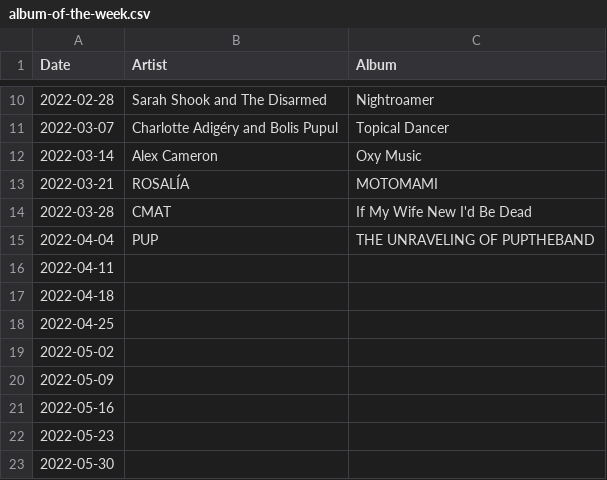
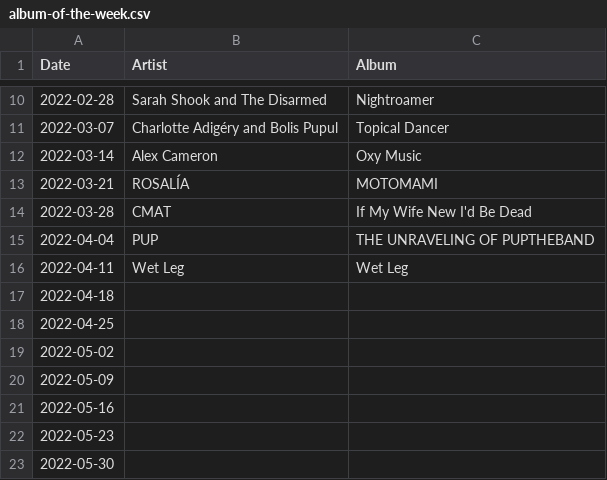
Before and after one commit to gilesdring/album-of-the-week, a CSV file: data/album-of-the-week.csv, drawn as a sheet; only a part is shown, gaps mark what is left out.

Commit message:
Flat: latest data (2022-04-13T00:53:40.421Z) {   "date": "2022-04-13T00:53:40.421Z",   "files": [     {       "name": "data/2022-04-11.json",       "deltaBytes": 345,       "source": "https://docs.google.com/spreadsheets/d/e/2PACX-1vTwWBoEAZTvoqqZ0IdLT4Dc0w47_6QQUJTqfdiIdn1UQ2f6azCTLpiYgbXL7FqhCwYczov2_lydYcqK/pub?gid=406046633&single=true&output=csv"     },     {       "name": "data/2022-01-10.json",       "deltaBytes": 1,       "source": "https://docs.google.com/spreadsheets/d/e/2PACX-1vTwWBoEAZTvoqqZ0IdLT4Dc0w47_6QQUJTqfdiIdn1UQ2f6azCTLpiYgbXL7FqhCwYczov2_lydYcqK/pub?gid=406046633&single=true&output=csv"     },     {       "name": "data/2022-03-21.json",       "deltaBytes": 0,       "source": "https://docs.google.com/spreadsheets/d/e/2PACX-1vTwWBoEAZTvoqqZ0IdLT4Dc0w47_6QQUJTqfdiIdn1UQ2f6azCTLpiYgbXL7FqhCwYczov2_lydYcqK/pub?gid=406046633&single=true&output=csv"     },     {       "name": "data/album-of-the-week.csv",       "deltaBytes": 14,       "source": "https://docs.google.com/spreadsheets/d/e/2PACX-1vTwWBoEAZTvoqqZ0IdLT4Dc0w47_6QQUJTqfdiIdn1UQ2f6azCTLpiYgbXL7FqhCwYczov2_lydYcqK/pub?gid=406046633&single=true&output=csv"     },     {       "name": "data/album-of-the-week.json",       "deltaBytes": 365,       "source": "https://docs.google.com/spreadsheets/d/e/2PACX-1vTwWBoEAZTvoqqZ0IdLT4Dc0w47_6QQUJTqfdiIdn1UQ2f6azCTLpiYgbXL7FqhCwYczov2_lydYcqK/pub?gid=406046633&single=true&output=csv"     }   ] }

```diff
--- a/data/album-of-the-week.csv
+++ b/data/album-of-the-week.csv
@@ -15,3 +15,3 @@ Date,Artist,Album
 2022-04-04,PUP,THE UNRAVELING OF PUPTHEBAND
-2022-04-11,,
+2022-04-11,Wet Leg,Wet Leg
 2022-04-18,,
```
Also changed, not shown: 4 other files.
